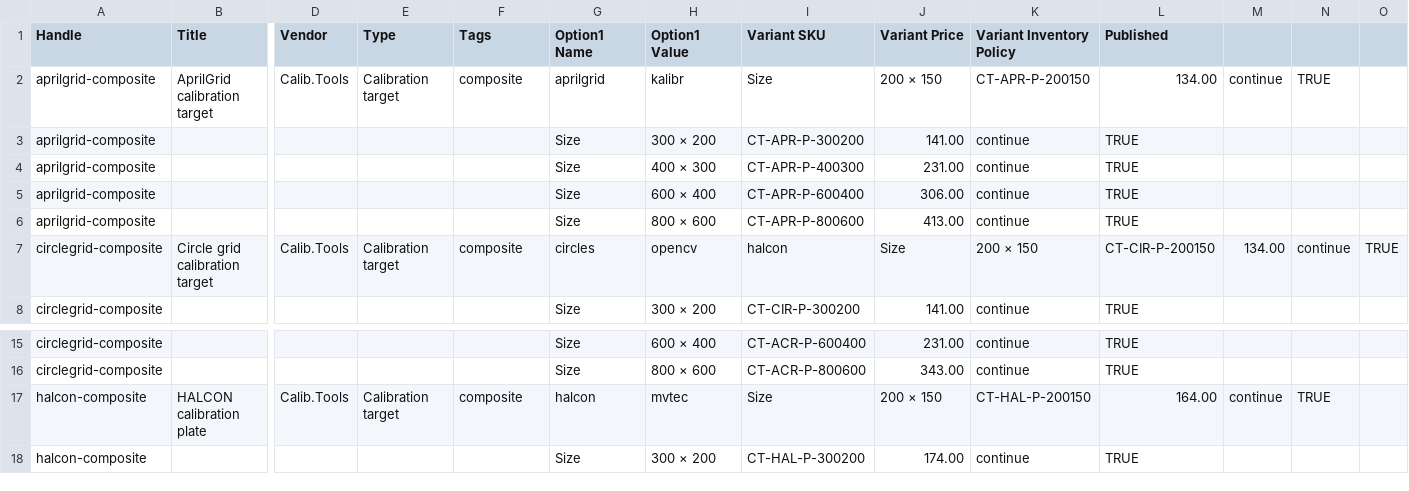
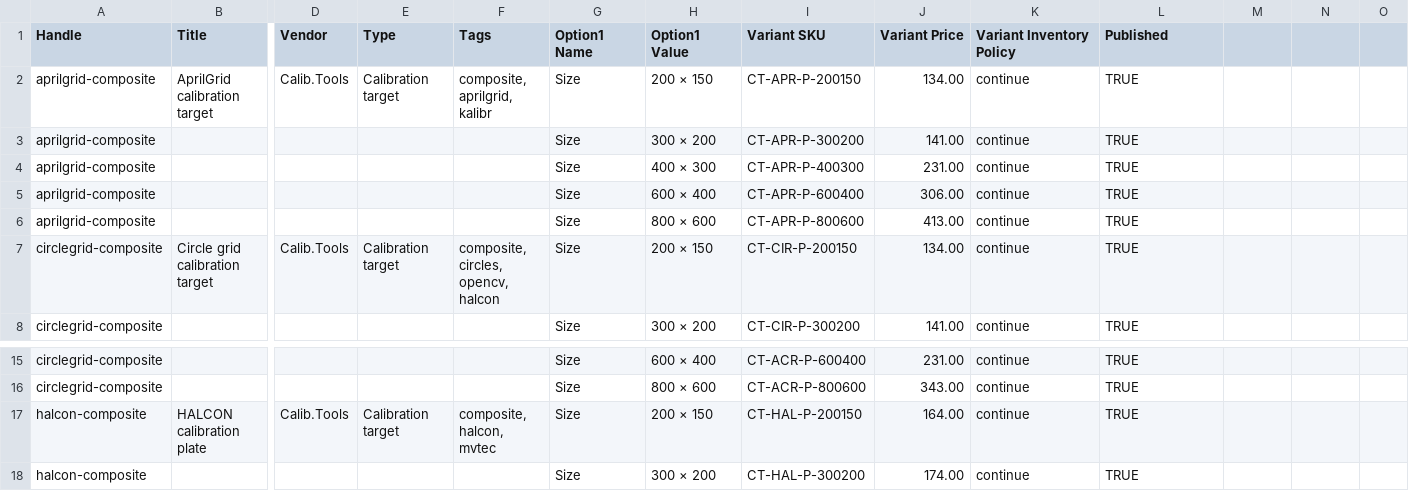
Before and after one commit to calibtools/calibtools-site, a CSV file: docs/pricing/add-products-2026-10-29.csv, drawn as a sheet; only a part is shown, gaps mark what is left out; the diff names each change by its address in the sheet, - before the commit and + after, or states it on an @@ line.

```diff
--- a/docs/pricing/add-products-2026-10-29.csv
+++ b/docs/pricing/add-products-2026-10-29.csv
-F2 (Tags): composite
+F2 (Tags): composite, aprilgrid, kalibr
-G2 (Option1 Name): aprilgrid
+G2 (Option1 Name): Size
-H2 (Option1 Value): kalibr
+H2 (Option1 Value): 200 × 150
-I2 (Variant SKU): Size
+I2 (Variant SKU): CT-APR-P-200150
-J2 (Variant Price): 200 × 150
+J2 (Variant Price): 134.00
-K2 (Variant Inventory Policy): CT-APR-P-200150
+K2 (Variant Inventory Policy): continue
-L2 (Published): 134.00
+L2 (Published): TRUE
-M2: continue
+M2: (empty)
-N2: TRUE
+N2: (empty)
-F7 (Tags): composite
+F7 (Tags): composite, circles, opencv, halcon
-G7 (Option1 Name): circles
+G7 (Option1 Name): Size
-H7 (Option1 Value): opencv
+H7 (Option1 Value): 200 × 150
-I7 (Variant SKU): halcon
+I7 (Variant SKU): CT-CIR-P-200150
-J7 (Variant Price): Size
+J7 (Variant Price): 134.00
-K7 (Variant Inventory Policy): 200 × 150
+K7 (Variant Inventory Policy): continue
-L7 (Published): CT-CIR-P-200150
+L7 (Published): TRUE
-M7: 134.00
+M7: (empty)
-N7: continue
+N7: (empty)
-O7: TRUE
+O7: (empty)
-F17 (Tags): composite
+F17 (Tags): composite, halcon, mvtec
-G17 (Option1 Name): halcon
+G17 (Option1 Name): Size
-H17 (Option1 Value): mvtec
+H17 (Option1 Value): 200 × 150
-I17 (Variant SKU): Size
+I17 (Variant SKU): CT-HAL-P-200150
-J17 (Variant Price): 200 × 150
+J17 (Variant Price): 164.00
-K17 (Variant Inventory Policy): CT-HAL-P-200150
+K17 (Variant Inventory Policy): continue
-L17 (Published): 164.00
+L17 (Published): TRUE
-M17: continue
+M17: (empty)
-N17: TRUE
+N17: (empty)
```
